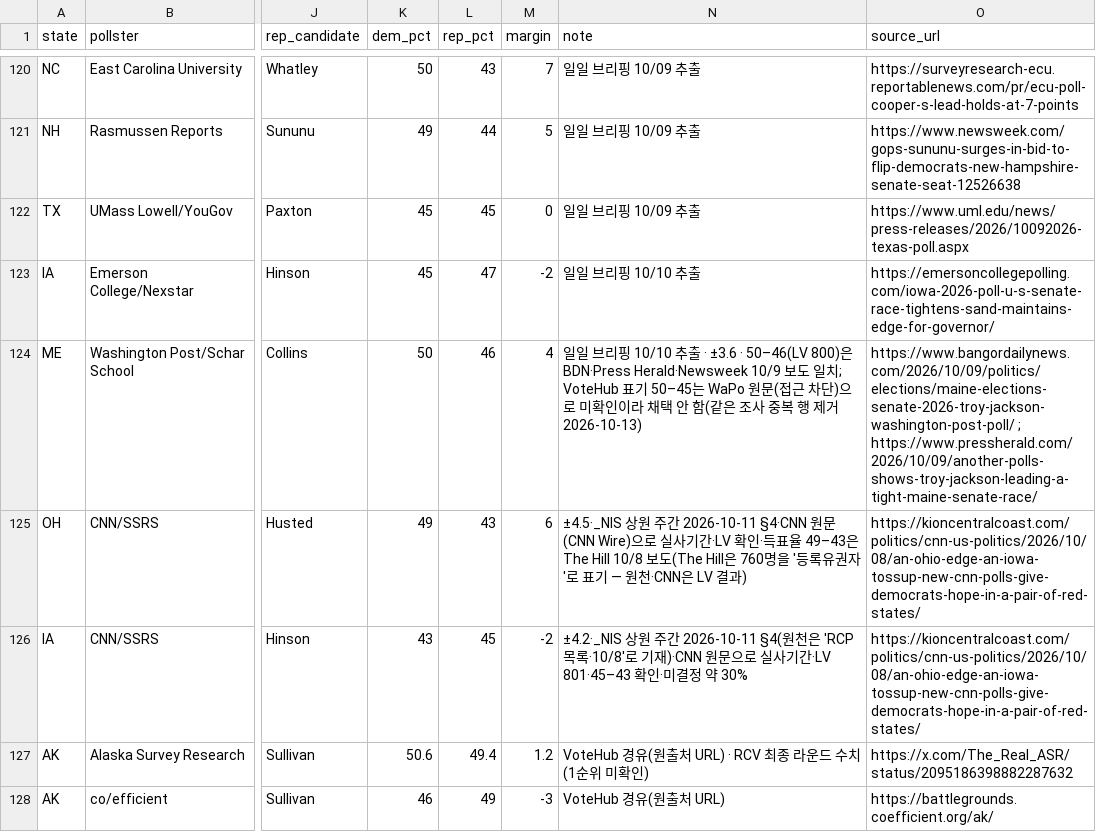
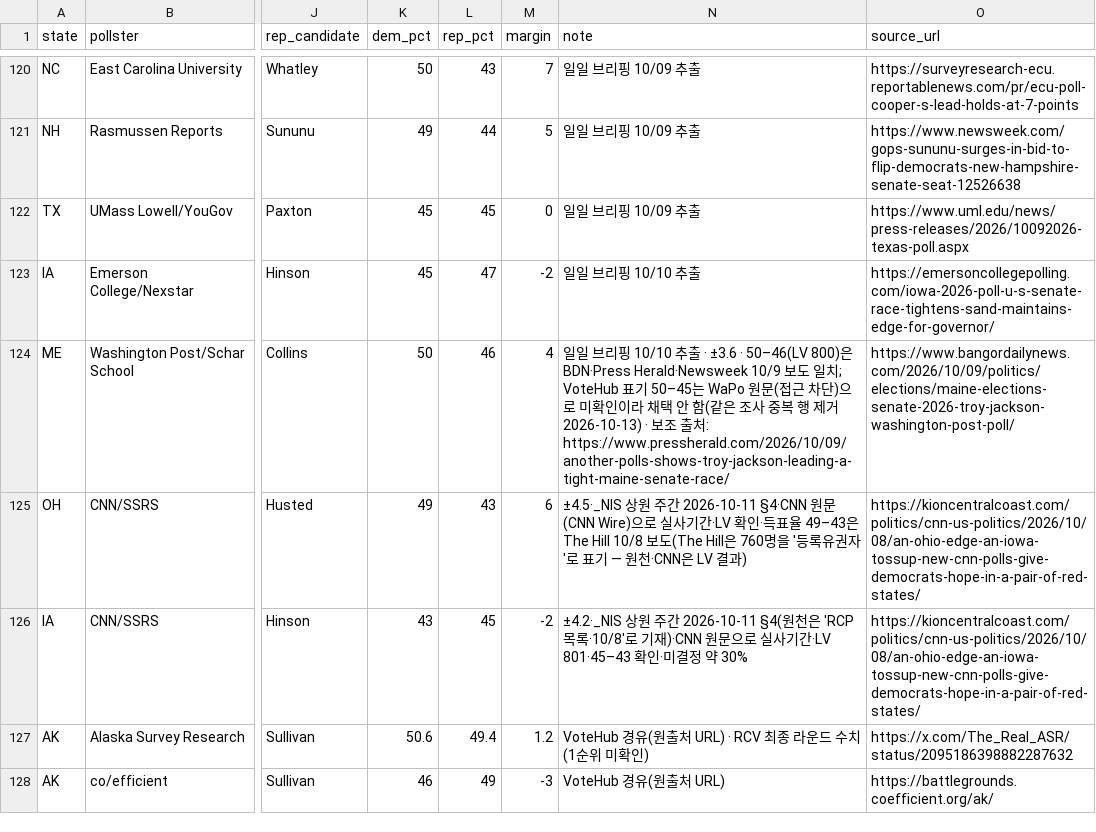
Before and after one commit to us-elections-2026/us-elections-2026.github.io, a CSV file: data/senate_polls.csv, drawn as a sheet; only a part is shown, gaps mark what is left out; the diff names each change by its address in the sheet, - before the commit and + after, or states it on an @@ line.

```diff
--- a/data/senate_polls.csv
+++ b/data/senate_polls.csv
-N124 (note): …제거 2026-10-13)
+N124 (note): …제거 2026-10-13) · 보조 출처: https://www.pressherald.com/2026/10/09/another-polls-shows-troy-jackson-leading-a-tight-maine-senate-race/
-O124 (source_url): https://www.bangordailynews.com/2026/10/09/politics/elections/maine-elections-senate-2026-troy-jackson-washington-post-poll/ ; https://www.pressherald.com/2026/10/09/another-polls-shows-troy-jackson-leading-a-tight-maine-senate-race/
+O124 (source_url): https://www.bangordailynews.com/2026/10/09/politics/elections/maine-elections-senate-2026-troy-jackson-washington-post-poll/
```
Also changed, not shown: 1 other file.
